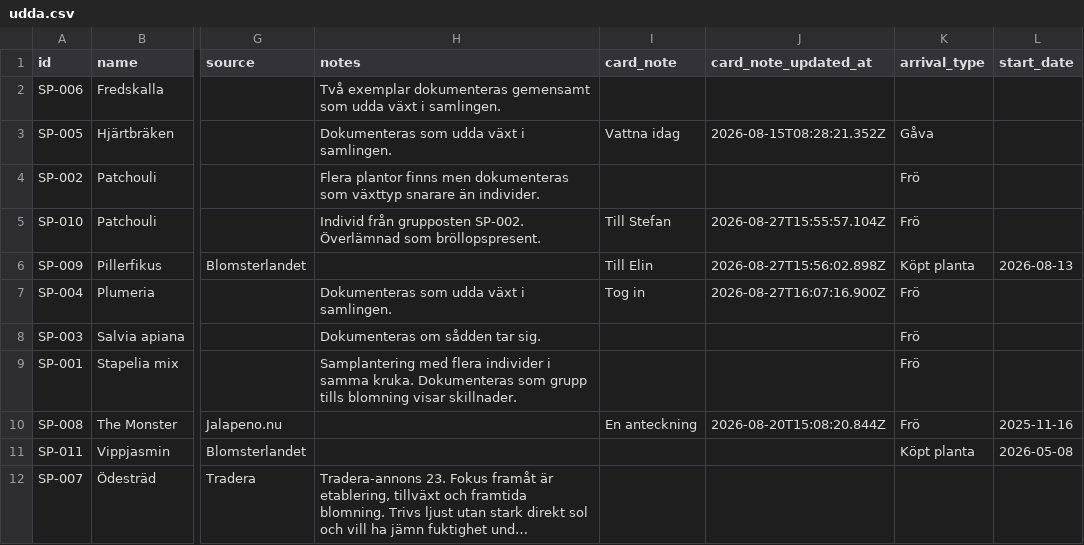
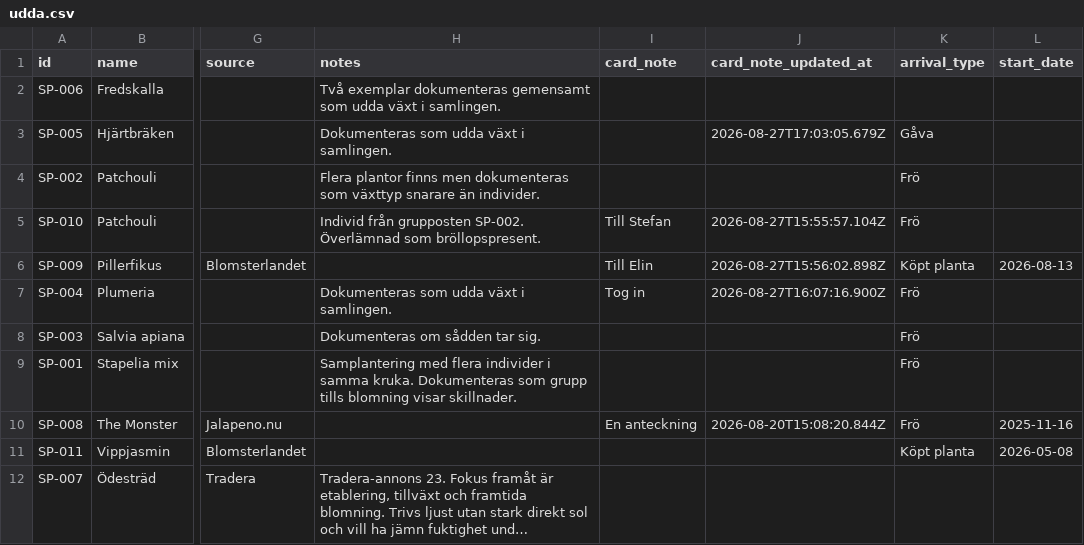
Before and after one commit to huasdy/mina-vaxter, a CSV file: data/udda.csv, drawn as a sheet; only a part is shown, gaps mark what is left out; long unchanged cells end in …; the diff names each change by its address in the sheet, - before the commit and + after, or states it on an @@ line.

```diff
--- a/data/udda.csv
+++ b/data/udda.csv
-I3 (card_note): Vattna idag
+I3 (card_note): (empty)
-J3 (card_note_updated_at): 2026-08-15T08:28:21.352Z
+J3 (card_note_updated_at): 2026-08-27T17:03:05.679Z
```
Also changed, not shown: data/pelargon_bilder.csv, data/pelargoner.csv, 28 other files.
